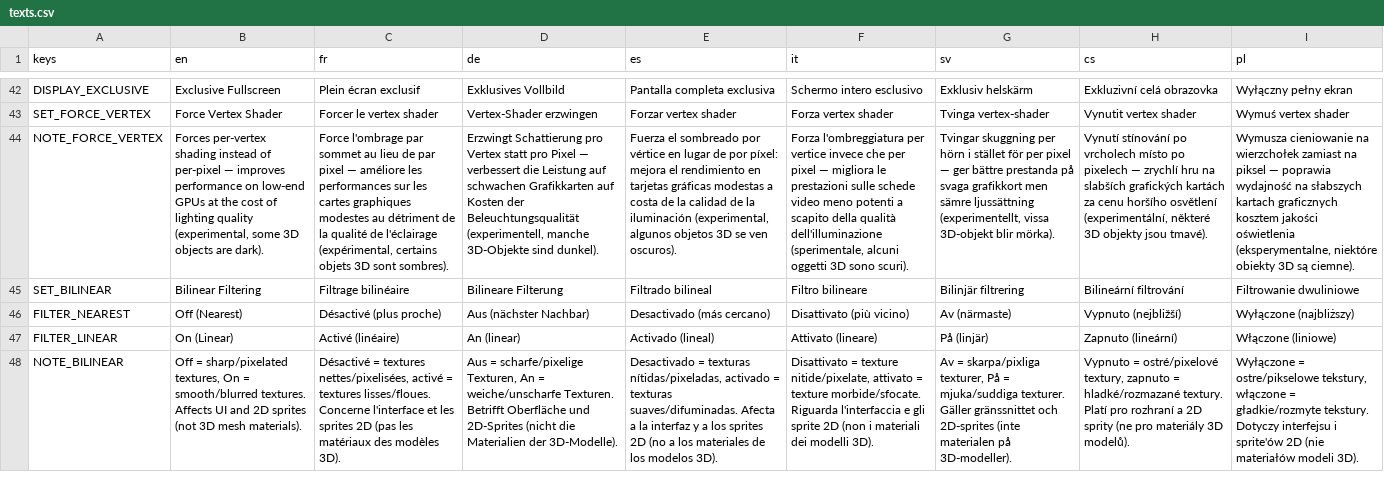
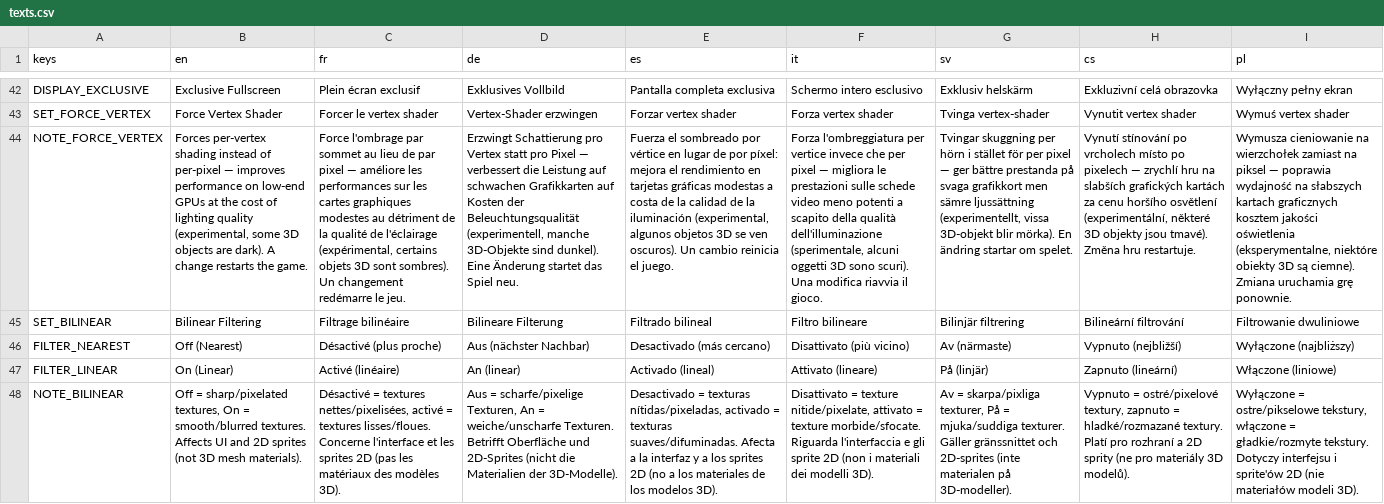
Before and after one commit to turican0/MagicBalls, a CSV file: godot-code/translations/texts.csv, drawn as a sheet; only a part is shown, gaps mark what is left out; the diff names each change by its address in the sheet, - before the commit and + after, or states it on an @@ line.

```diff
--- a/godot-code/translations/texts.csv
+++ b/godot-code/translations/texts.csv
-B44 (en): …are dark).
+B44 (en): …are dark). A change restarts the game.
-C44 (fr): …sont sombres).
+C44 (fr): …sont sombres). Un changement redémarre le jeu.
-D44 (de): …sind dunkel).
+D44 (de): …sind dunkel). Eine Änderung startet das Spiel neu.
-E44 (es): …ven oscuros).
+E44 (es): …ven oscuros). Un cambio reinicia el juego.
-F44 (it): …sono scuri).
+F44 (it): …sono scuri). Una modifica riavvia il gioco.
-G44 (sv): …blir mörka).
+G44 (sv): …blir mörka). En ändring startar om spelet.
-H44 (cs): …jsou tmavé).
+H44 (cs): …jsou tmavé). Změna hru restartuje.
-I44 (pl): …są ciemne).
+I44 (pl): …są ciemne). Zmiana uruchamia grę ponownie.
```
Also changed, not shown: 1 other file.
